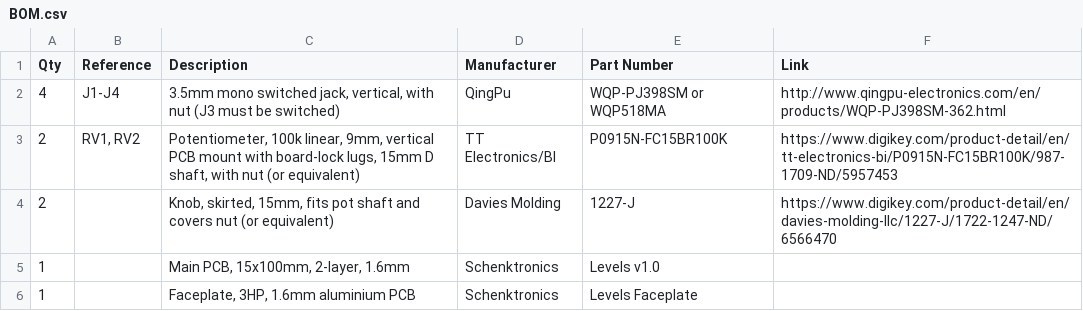
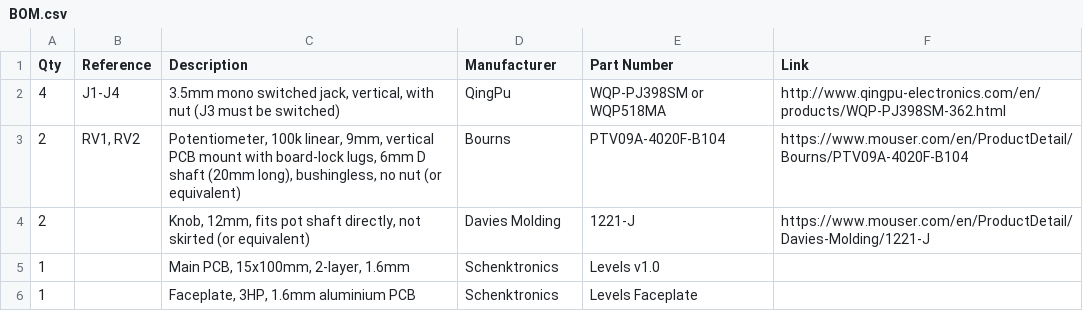
Before and after one commit to schenkzoola/Attenuator, a CSV file: docs/BOM.csv, drawn as a sheet.

Commit message:
Switch to a bushingless pot and non-skirted knob
New BOM: Bourns PTV09A-4020F-B104 (bushingless, no center detent) and
Davies 1221-J, replacing the old TT Electronics panel-mount pot and
skirted 1227-J knob. Same mounting style as the Attenuverter's pot,
held by its two PCB lugs with no nut to cover, so the assembly guide's
faceplate and knob steps drop the pot-nut handling accordingly.

Also ports the assembly-guide drawing generator to the KiCad 10
S-expression format the main PCB file is actually in (it was still
regex-based for KiCad 5/6 and silently failed to parse anything), and
fixes it drawing the Schenktronics logo footprint as if it were a part.

```diff
--- a/docs/BOM.csv
+++ b/docs/BOM.csv
@@ -2,4 +2,4 @@ Qty,Reference,Description,Manufacturer,Part Number,Link
 4,J1-J4,"3.5mm mono switched jack, vertical, with nut (J3 must be switched)",QingPu,WQP-PJ398SM or WQP518MA,http://www.qingpu-electronics.com/en/products/WQP-PJ398SM-362.html
-2,"RV1, RV2","Potentiometer, 100k linear, 9mm, vertical PCB mount with board-lock lugs, 15mm D shaft, with nut (or equivalent)",TT Electronics/BI,P0915N-FC15BR100K,https://www.digikey.com/product-detail/en/tt-electronics-bi/P0915N-FC15BR100K/987-1709-ND/5957453
-2,,"Knob, skirted, 15mm, fits pot shaft and covers nut (or equivalent)",Davies Molding,1227-J,https://www.digikey.com/product-detail/en/davies-molding-llc/1227-J/1722-1247-ND/6566470
+2,"RV1, RV2","Potentiometer, 100k linear, 9mm, vertical PCB mount with board-lock lugs, 6mm D shaft (20mm long), bushingless, no nut (or equivalent)",Bourns,PTV09A-4020F-B104,https://www.mouser.com/en/ProductDetail/Bourns/PTV09A-4020F-B104
+2,,"Knob, 12mm, fits pot shaft directly, not skirted (or equivalent)",Davies Molding,1221-J,https://www.mouser.com/en/ProductDetail/Davies-Molding/1221-J
 1,,"Main PCB, 15x100mm, 2-layer, 1.6mm",Schenktronics,Levels v1.0,
```
Also changed, not shown: 6 other files.
